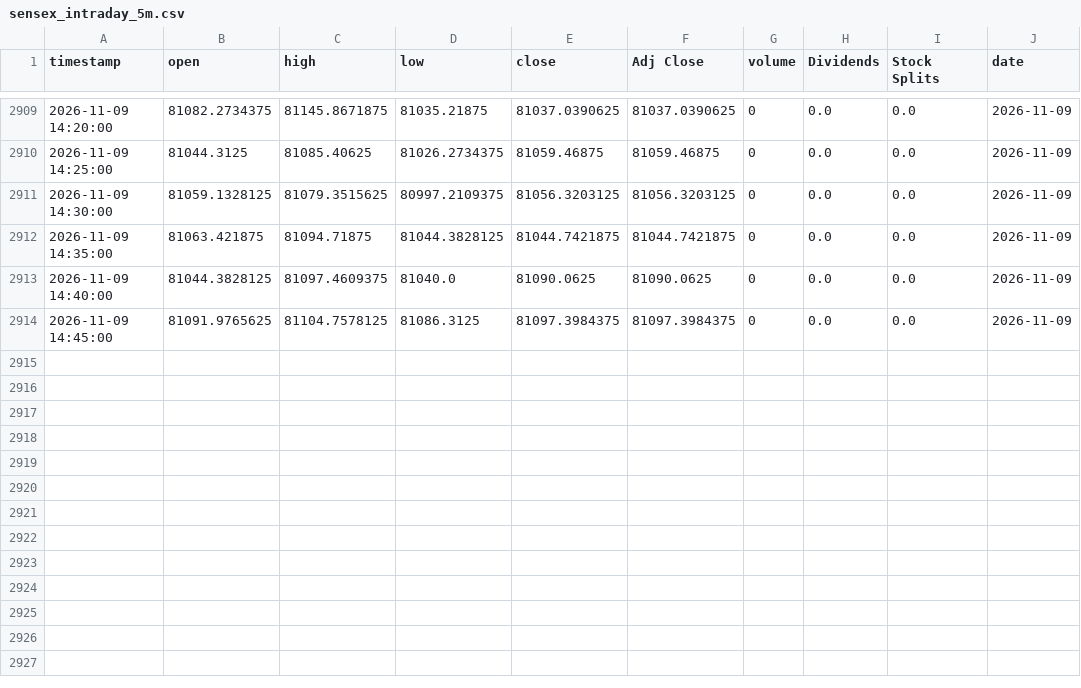
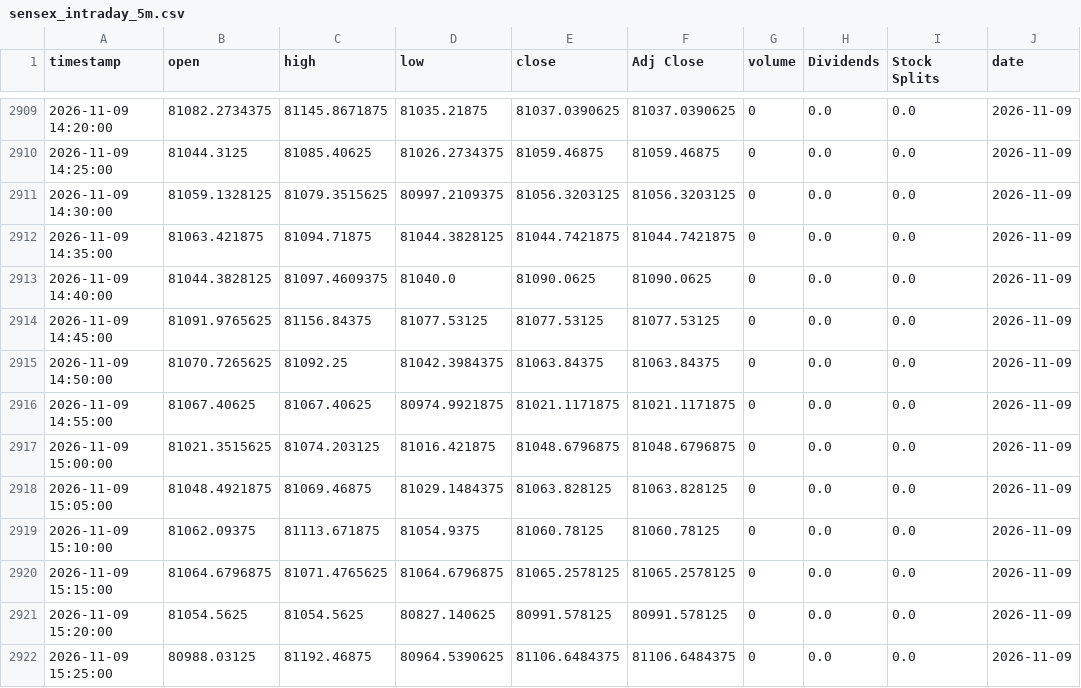
Before and after one commit to Harshithpatali/sensex-weekly-options-backtester, a CSV file: outputs/sensex_intraday_5m.csv, drawn as a sheet; only a part is shown, gaps mark what is left out.

```diff
--- a/outputs/sensex_intraday_5m.csv
+++ b/outputs/sensex_intraday_5m.csv
@@ -2913,2 +2913,10 @@ timestamp,open,high,low,close,Adj Close,volume,Dividends,Stock Splits,date
 2026-11-09 14:40:00,81044.3828125,81097.4609375,81040.0,81090.0625,81090.0625,0,0.0,0.0,2026-11-09
-2026-11-09 14:45:00,81091.9765625,81104.7578125,81086.3125,81097.3984375,81097.3984375,0,0.0,0.0,2026-11-09
+2026-11-09 14:45:00,81091.9765625,81156.84375,81077.53125,81077.53125,81077.53125,0,0.0,0.0,2026-11-09
+2026-11-09 14:50:00,81070.7265625,81092.25,81042.3984375,81063.84375,81063.84375,0,0.0,0.0,2026-11-09
+2026-11-09 14:55:00,81067.40625,81067.40625,80974.9921875,81021.1171875,81021.1171875,0,0.0,0.0,2026-11-09
+2026-11-09 15:00:00,81021.3515625,81074.203125,81016.421875,81048.6796875,81048.6796875,0,0.0,0.0,2026-11-09
+2026-11-09 15:05:00,81048.4921875,81069.46875,81029.1484375,81063.828125,81063.828125,0,0.0,0.0,2026-11-09
+2026-11-09 15:10:00,81062.09375,81113.671875,81054.9375,81060.78125,81060.78125,0,0.0,0.0,2026-11-09
+2026-11-09 15:15:00,81064.6796875,81071.4765625,81064.6796875,81065.2578125,81065.2578125,0,0.0,0.0,2026-11-09
+2026-11-09 15:20:00,81054.5625,81054.5625,80827.140625,80991.578125,80991.578125,0,0.0,0.0,2026-11-09
+2026-11-09 15:25:00,80988.03125,81192.46875,80964.5390625,81106.6484375,81106.6484375,0,0.0,0.0,2026-11-09
```
Also changed, not shown: outputs/daily_options_month_pnl.csv, outputs/daily_options_week_pnl.csv, 29 other files.
